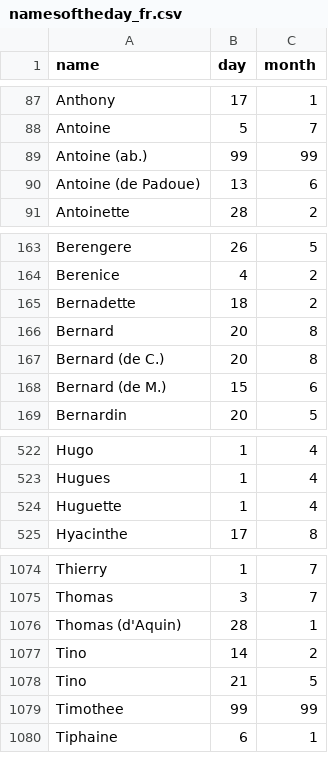
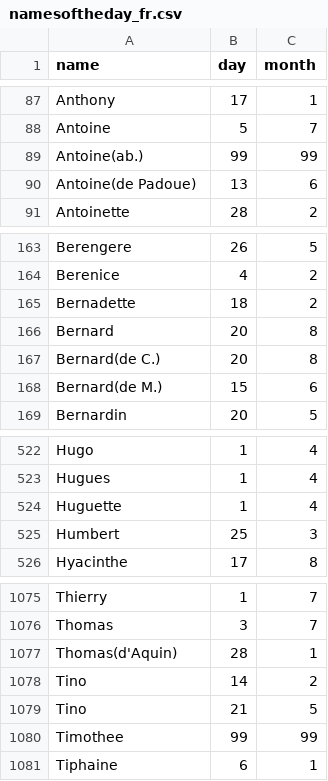
Before and after one commit to jeanrobertjs/jeedom_namesoftheday, a CSV file: resources/data/namesoftheday_fr.csv, drawn as a sheet; only a part is shown, gaps mark what is left out.

Commit message:
Update namesoftheday_fr.csv

```diff
--- a/resources/data/namesoftheday_fr.csv
+++ b/resources/data/namesoftheday_fr.csv
@@ -88,4 +88,4 @@ Anthony,17,1
 Antoine,5,7
-Antoine (ab.),99,99
-Antoine (de Padoue),13,6
+Antoine(ab.),99,99
+Antoine(de Padoue),13,6
 Antoinette,28,2
@@ -166,4 +166,4 @@ Bernadette,18,2
 Bernard,20,8
-Bernard (de C.),20,8
-Bernard (de M.),15,6
+Bernard(de C.),20,8
+Bernard(de M.),15,6
 Bernardin,20,5
@@ -524,2 +524,3 @@ Hugues,1,4
 Huguette,1,4
+Humbert,25,3
 Hyacinthe,17,8
@@ -1075,3 +1076,3 @@ Thierry,1,7
 Thomas,3,7
-Thomas (d'Aquin),28,1
+Thomas(d'Aquin),28,1
 Tino,14,2
```
